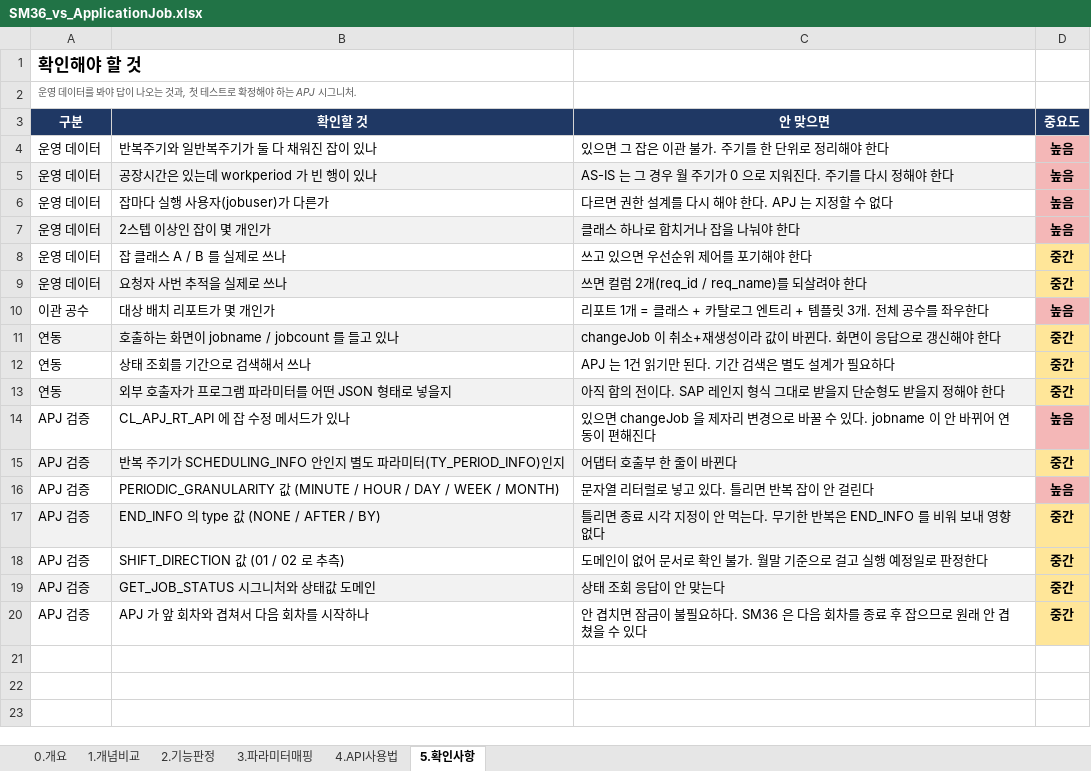
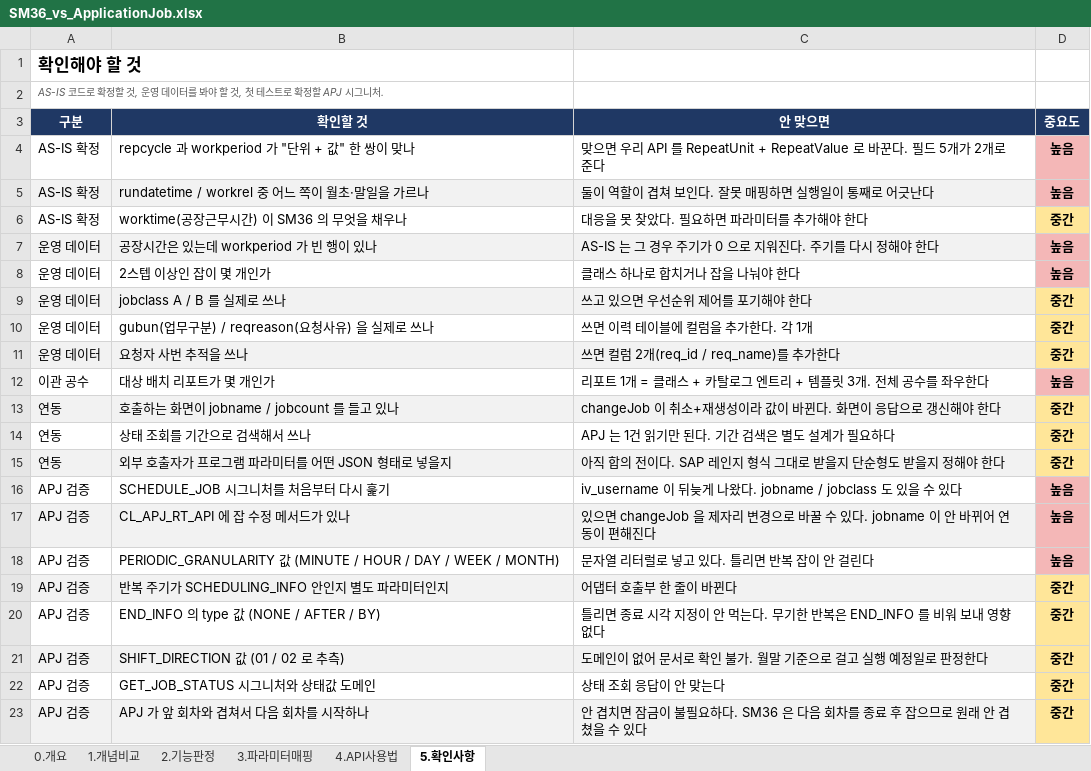
Before and after one commit to i0099222-cmd/ai, an Excel workbook: abap/zbc_job/SM36_vs_ApplicationJob.xlsx, sheet 5.확인사항, drawn as a sheet; values as stored, in another font and other column widths than the file's, no borders; removed rows and columns are numbered as before the commit, all else as after; the diff names each change by its address in the sheet, - before the commit and + after, or states it on an @@ line.

```diff
--- a/abap/zbc_job/SM36_vs_ApplicationJob.xlsx (sheet 5.확인사항)
+++ b/abap/zbc_job/SM36_vs_ApplicationJob.xlsx (sheet 5.확인사항)
-A2 (구분): 운영 데이터를 봐야 답이 나오는 것과, 첫 테스트로 확정해야 하는 APJ 시그…
+A2 (구분): AS-IS 코드로 확정할 것, 운영 데이터를 봐야 할 것, 첫 테스트로 확정할 APJ 시그…
-row 4: 운영 데이터 | 반복주기와 일반복주기가 둘 다 채워진 잡이 있나 | 있으면 그 잡은 이관 불가. 주기를 한 단위로 정리해야 한다 | 높음
+row 4: AS-IS 확정 | repcycle 과 workperiod 가 "단위 + 값" 한 쌍이 맞나 | 맞으면 우리 API 를 RepeatUnit + RepeatValue 로 바꾼다. 필드 5개가 2개로 준다 | 높음
+row 5: AS-IS 확정 | rundatetime / workrel 중 어느 쪽이 월초·말일을 가르나 | 둘이 역할이 겹쳐 보인다. 잘못 매핑하면 실행일이 통째로 어긋난다 | 높음
+row 6: AS-IS 확정 | worktime(공장근무시간) 이 SM36 의 무엇을 채우나 | 대응을 못 찾았다. 필요하면 파라미터를 추가해야 한다 | 중간
-C7 (안 맞으면): AS-IS 는 그 경우 월 주기가 0 으로 지워진다. 주기를 다시 정해야 한다
+C7 (안 맞으면): AS-IS 는 그 경우 주기가 0 으로 지워진다. 주기를 다시 정해야 한다
-row 6: 운영 데이터 | 잡마다 실행 사용자(jobuser)가 다른가 | 다르면 권한 설계를 다시 해야 한다. APJ 는 지정할 수 없다 | 높음
-A8:C8 fill: #F2F2F2
+A8:C8 fill: none
-A9:C9 fill: none
+A9:C9 fill: #F2F2F2
-B9 (확인할 것): 잡 클래스 A / B 를 실제로 쓰나
+B9 (확인할 것): jobclass A / B 를 실제로 쓰나
+row 10: 운영 데이터 | gubun(업무구분) / reqreason(요청사유) 을 실제로 쓰나 | 쓰면 이력 테이블에 컬럼을 추가한다. 각 1개 | 중간
-B11 (확인할 것): 요청자 사번 추적을 실제로 쓰나
+B11 (확인할 것): 요청자 사번 추적을 쓰나
-C11 (안 맞으면): 쓰면 컬럼 2개(req_id / req_name)를 되살려야 한다
+C11 (안 맞으면): 쓰면 컬럼 2개(req_id / req_name)를 추가한다
+row 16: APJ 검증 | SCHEDULE_JOB 시그니처를 처음부터 다시 훑기 | iv_username 이 뒤늦게 나왔다. jobname / jobclass 도 있을 수 있다 | 높음
-A17:C17 fill: none
+A17:C17 fill: #F2F2F2
-row 15: APJ 검증 | 반복 주기가 SCHEDULING_INFO 안인지 별도 파라미터(TY_PERIOD_INFO)인지 | 어댑터 호출부 한 줄이 바뀐다 | 중간
+row 19: APJ 검증 | 반복 주기가 SCHEDULING_INFO 안인지 별도 파라미터인지 | 어댑터 호출부 한 줄이 바뀐다 | 중간
-A20:C20 fill: #F2F2F2
+A20:C20 fill: none
-A21:C21 fill: none
+A21:C21 fill: #F2F2F2
-A22:C22 fill: #F2F2F2
+A22:C22 fill: none
-A23:C23 fill: none
+A23:C23 fill: #F2F2F2
```
Also changed, not shown: sheet 3.파라미터매핑, sheet 2.기능판정, sheet 0.개요, sheet 1.개념비교.
